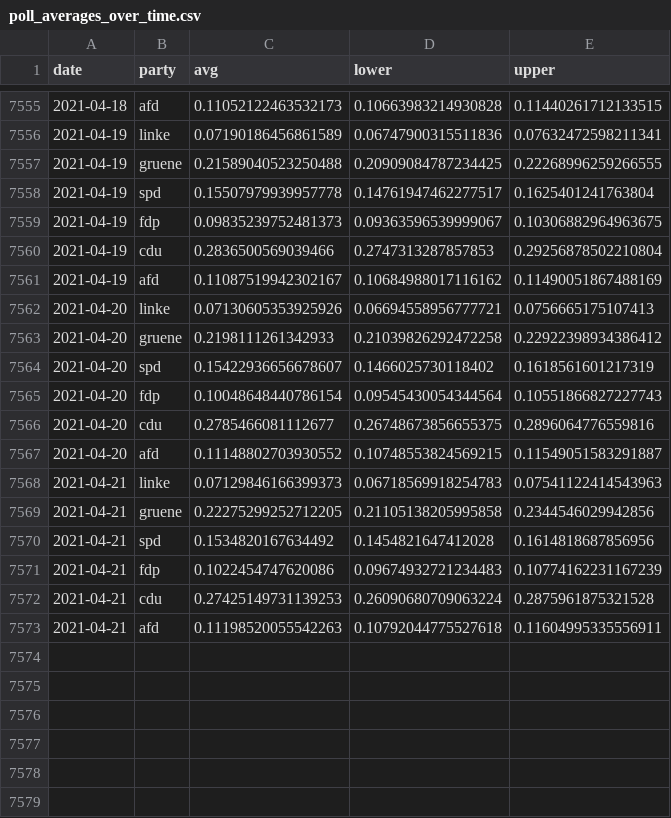
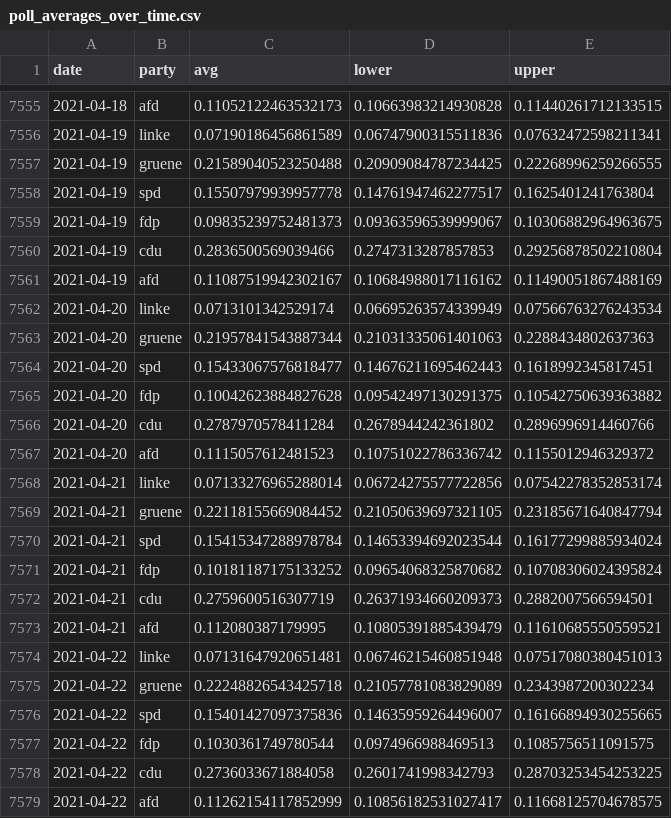
Before and after one commit to thisismactan/Germany-2021, a CSV file: shiny-app/data/poll_averages_over_time.csv, drawn as a sheet; only a part is shown, gaps mark what is left out.

```diff
--- a/shiny-app/data/poll_averages_over_time.csv
+++ b/shiny-app/data/poll_averages_over_time.csv
@@ -7561,13 +7561,19 @@ date,party,avg,lower,upper
 2021-04-19,afd,0.11087519942302167,0.10684988017116162,0.11490051867488169
-2021-04-20,linke,0.07130605353925926,0.06694558956777721,0.0756665175107413
-2021-04-20,gruene,0.2198111261342933,0.21039826292472258,0.22922398934386412
-2021-04-20,spd,0.15422936656678607,0.1466025730118402,0.1618561601217319
-2021-04-20,fdp,0.10048648440786154,0.09545430054344564,0.10551866827227743
-2021-04-20,cdu,0.2785466081112677,0.26748673856655375,0.2896064776559816
-2021-04-20,afd,0.11148802703930552,0.10748553824569215,0.11549051583291887
-2021-04-21,linke,0.07129846166399373,0.06718569918254783,0.07541122414543963
-2021-04-21,gruene,0.22275299252712205,0.21105138205995858,0.2344546029942856
-2021-04-21,spd,0.1534820167634492,0.1454821647412028,0.1614818687856956
-2021-04-21,fdp,0.1022454747620086,0.09674932721234483,0.10774162231167239
-2021-04-21,cdu,0.27425149731139253,0.26090680709063224,0.2875961875321528
-2021-04-21,afd,0.11198520055542263,0.10792044775527618,0.11604995335556911
+2021-04-20,linke,0.0713101342529174,0.06695263574339949,0.07566763276243534
+2021-04-20,gruene,0.21957841543887344,0.21031335061401063,0.2288434802637363
+2021-04-20,spd,0.15433067576818477,0.14676211695462443,0.1618992345817451
+2021-04-20,fdp,0.10042623884827628,0.09542497130291375,0.10542750639363882
+2021-04-20,cdu,0.2787970578411284,0.2678944242361802,0.2896996914460766
+2021-04-20,afd,0.1115057612481523,0.10751022786336742,0.1155012946329372
+2021-04-21,linke,0.07133276965288014,0.06724275577722856,0.07542278352853174
+2021-04-21,gruene,0.22118155669084452,0.21050639697321105,0.23185671640847794
+2021-04-21,spd,0.15415347288978784,0.14653394692023544,0.16177299885934024
+2021-04-21,fdp,0.10181187175133252,0.09654068325870682,0.10708306024395824
+2021-04-21,cdu,0.2759600516307719,0.26371934660209373,0.2882007566594501
+2021-04-21,afd,0.112080387179995,0.10805391885439479,0.11610685550559521
+2021-04-22,linke,0.07131647920651481,0.06746215460851948,0.07517080380451013
+2021-04-22,gruene,0.22248826543425718,0.21057781083829089,0.2343987200302234
+2021-04-22,spd,0.15401427097375836,0.14635959264496007,0.16166894930255665
+2021-04-22,fdp,0.1030361749780544,0.0974966988469513,0.1085756511091575
+2021-04-22,cdu,0.2736033671884058,0.2601741998342793,0.28703253454253225
+2021-04-22,afd,0.11262154117852999,0.10856182531027417,0.11668125704678575
```
Also changed, not shown: output/natl_sims.csv, output/seat_summary_stats_timeline.csv, 20 other files.
